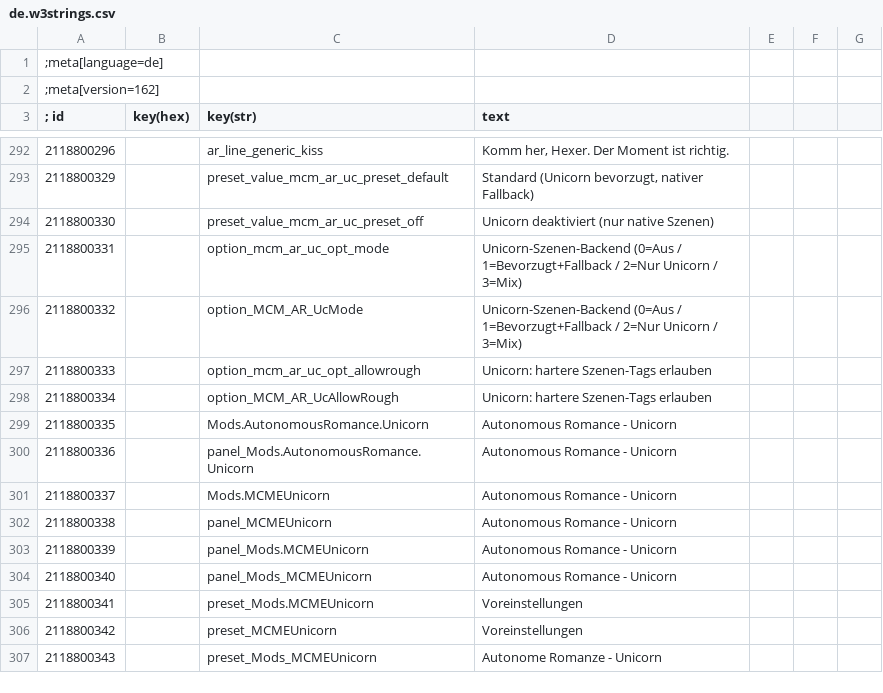
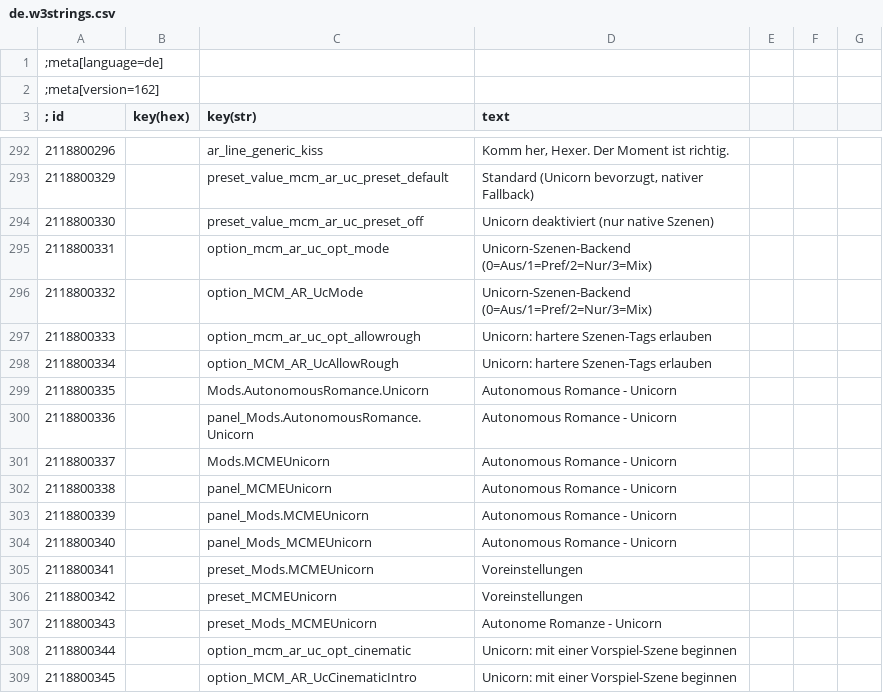
Before and after one commit to kubainter/tw3-mcme-autonomous-romance, a CSV file: Mods/modMCME_AutonomousRomance/content/de.w3strings.csv, drawn as a sheet; only a part is shown, gaps mark what is left out.

```diff
--- a/Mods/modMCME_AutonomousRomance/content/de.w3strings.csv
+++ b/Mods/modMCME_AutonomousRomance/content/de.w3strings.csv
@@ -294,4 +294,4 @@
 2118800330|        |preset_value_mcm_ar_uc_preset_off|Unicorn deaktiviert (nur native Szenen)
-2118800331|        |option_mcm_ar_uc_opt_mode|Unicorn-Szenen-Backend (0=Aus / 1=Bevorzugt+Fallback / 2=Nur Unicorn / 3=Mix)
-2118800332|        |option_MCM_AR_UcMode|Unicorn-Szenen-Backend (0=Aus / 1=Bevorzugt+Fallback / 2=Nur Unicorn / 3=Mix)
+2118800331|        |option_mcm_ar_uc_opt_mode|Unicorn-Szenen-Backend (0=Aus/1=Pref/2=Nur/3=Mix)
+2118800332|        |option_MCM_AR_UcMode|Unicorn-Szenen-Backend (0=Aus/1=Pref/2=Nur/3=Mix)
 2118800333|        |option_mcm_ar_uc_opt_allowrough|Unicorn: hartere Szenen-Tags erlauben
@@ -307 +307,3 @@
 2118800343|        |preset_Mods_MCMEUnicorn|Autonome Romanze - Unicorn
+2118800344|        |option_mcm_ar_uc_opt_cinematic|Unicorn: mit einer Vorspiel-Szene beginnen
+2118800345|        |option_MCM_AR_UcCinematicIntro|Unicorn: mit einer Vorspiel-Szene beginnen
```
Also changed, not shown: Mods/modMCME_AutonomousRomance/content/en.w3strings.csv, Mods/modMCME_AutonomousRomance/content/es.w3strings.csv, 28 other files.
